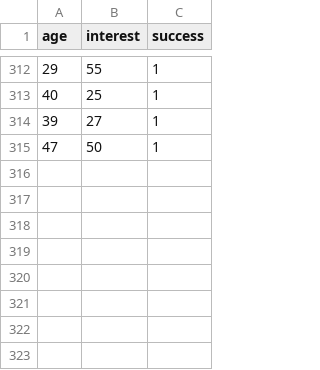
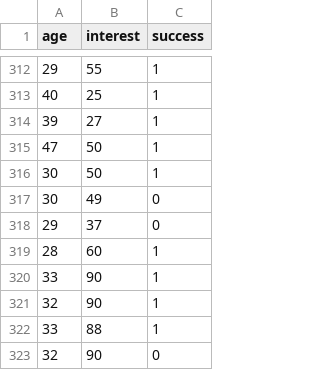
Before and after one commit to troescherw/datasets, a CSV file: klassifikation.csv, drawn as a sheet; only a part is shown, gaps mark what is left out.

Commit message:
Update klassifikation.csv

```diff
--- a/klassifikation.csv
+++ b/klassifikation.csv
@@ -315 +315,9 @@ age,interest,success
 47,50,1
+30,50,1
+30,49,0
+29,37,0
+28,60,1
+33,90,1
+32,90,1
+33,88,1
+32,90,0
```
